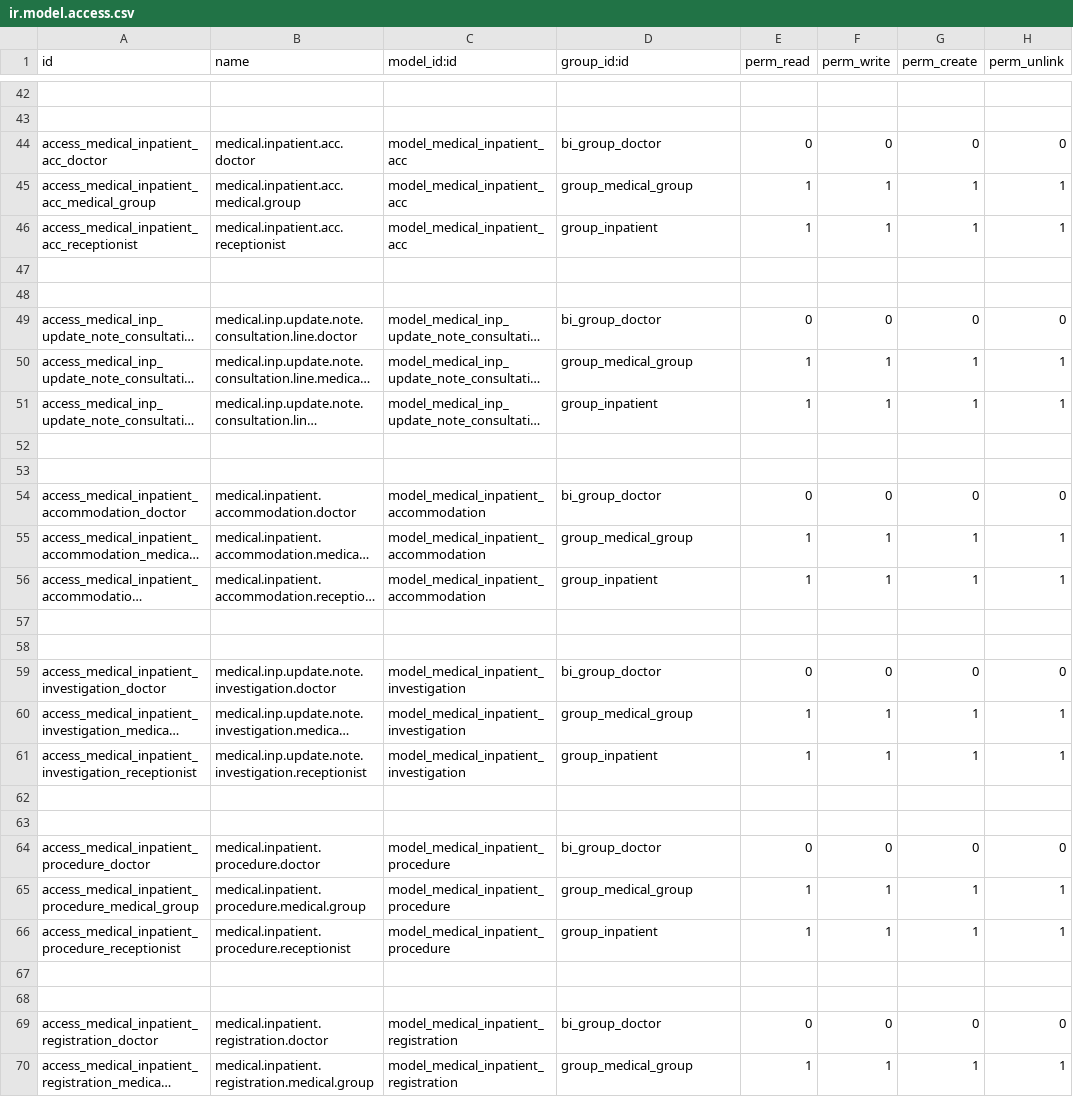
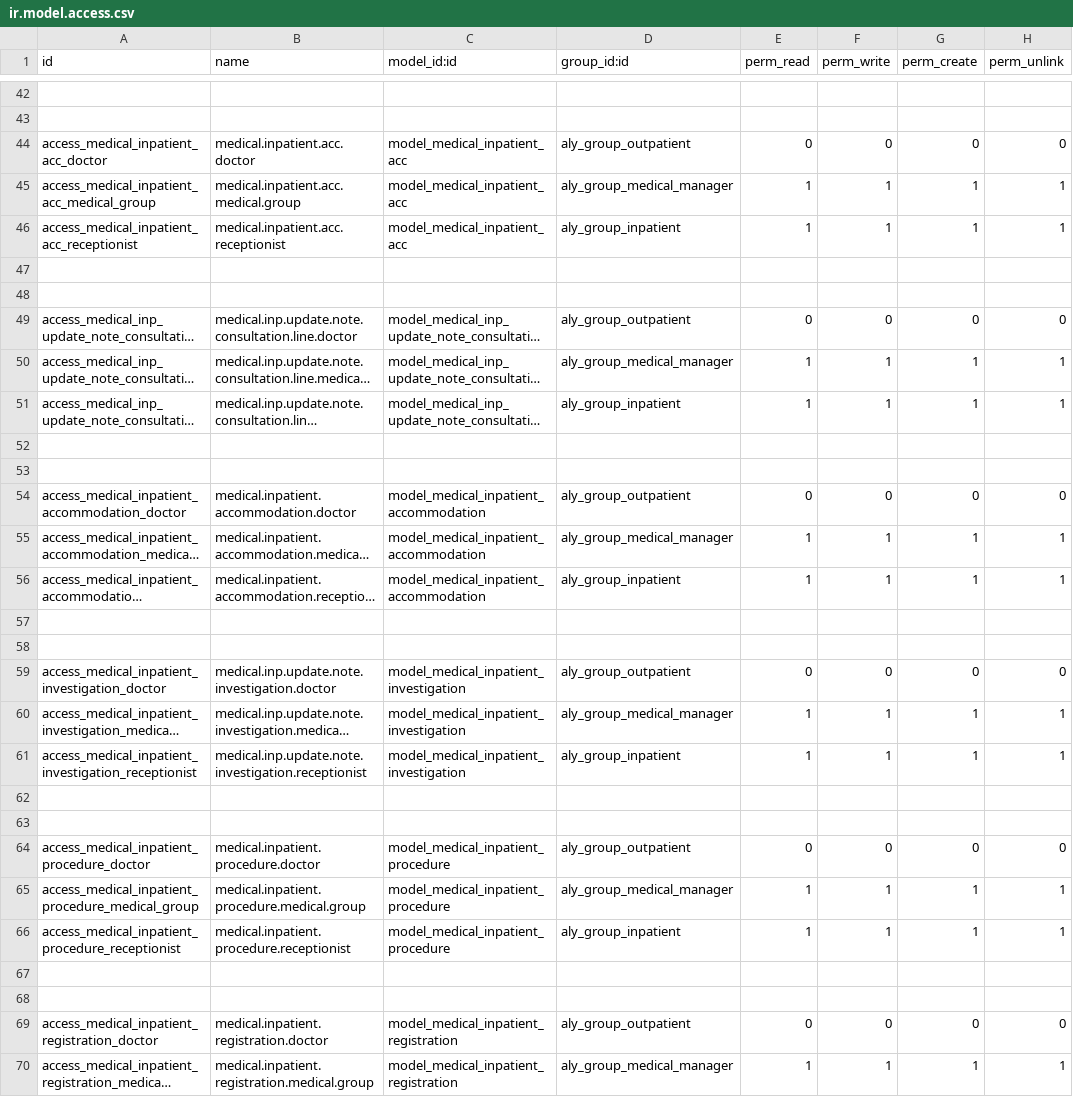
Before and after one commit to alyelnemr/HCI, a CSV file: aly_basic_hms/security/ir.model.access.csv, drawn as a sheet; only a part is shown, gaps mark what is left out; long unchanged cells end in …; the diff covers the shown part only; the diff names each change by its address in the sheet, - before the commit and + after, or states it on an @@ line.

Commit message:
add medical clinic entity for security

```diff
--- a/aly_basic_hms/security/ir.model.access.csv
+++ b/aly_basic_hms/security/ir.model.access.csv
-D44 (group_id:id): bi_group_doctor
+D44 (group_id:id): aly_group_outpatient
-D45 (group_id:id): group_medical_group
+D45 (group_id:id): aly_group_medical_manager
-D46 (group_id:id): group_inpatient
+D46 (group_id:id): aly_group_inpatient
-D49 (group_id:id): bi_group_doctor
+D49 (group_id:id): aly_group_outpatient
-D50 (group_id:id): group_medical_group
+D50 (group_id:id): aly_group_medical_manager
-D51 (group_id:id): group_inpatient
+D51 (group_id:id): aly_group_inpatient
-D54 (group_id:id): bi_group_doctor
+D54 (group_id:id): aly_group_outpatient
-D55 (group_id:id): group_medical_group
+D55 (group_id:id): aly_group_medical_manager
-D56 (group_id:id): group_inpatient
+D56 (group_id:id): aly_group_inpatient
-D59 (group_id:id): bi_group_doctor
+D59 (group_id:id): aly_group_outpatient
-D60 (group_id:id): group_medical_group
+D60 (group_id:id): aly_group_medical_manager
-D61 (group_id:id): group_inpatient
+D61 (group_id:id): aly_group_inpatient
-D64 (group_id:id): bi_group_doctor
+D64 (group_id:id): aly_group_outpatient
-D65 (group_id:id): group_medical_group
+D65 (group_id:id): aly_group_medical_manager
-D66 (group_id:id): group_inpatient
+D66 (group_id:id): aly_group_inpatient
-D69 (group_id:id): bi_group_doctor
+D69 (group_id:id): aly_group_outpatient
-D70 (group_id:id): group_medical_group
+D70 (group_id:id): aly_group_medical_manager
```
Also changed, not shown: 2 added rows and 64 edited cells elsewhere in this file, 25 other files.
